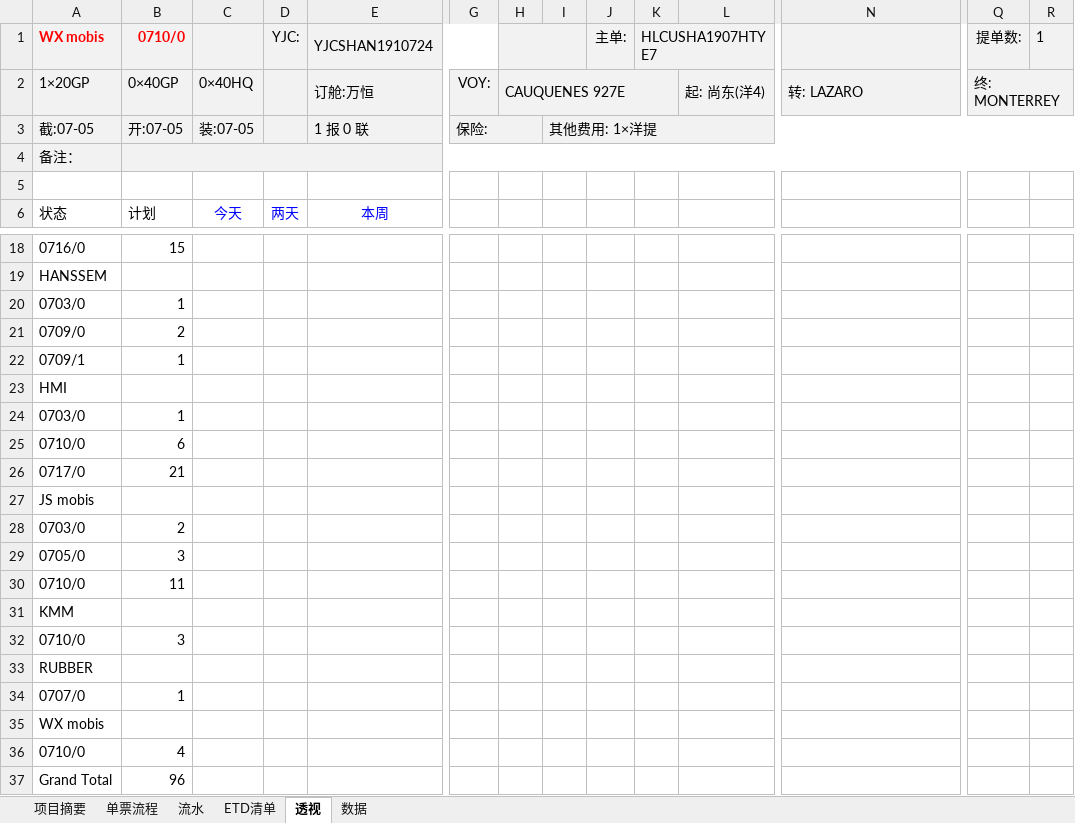
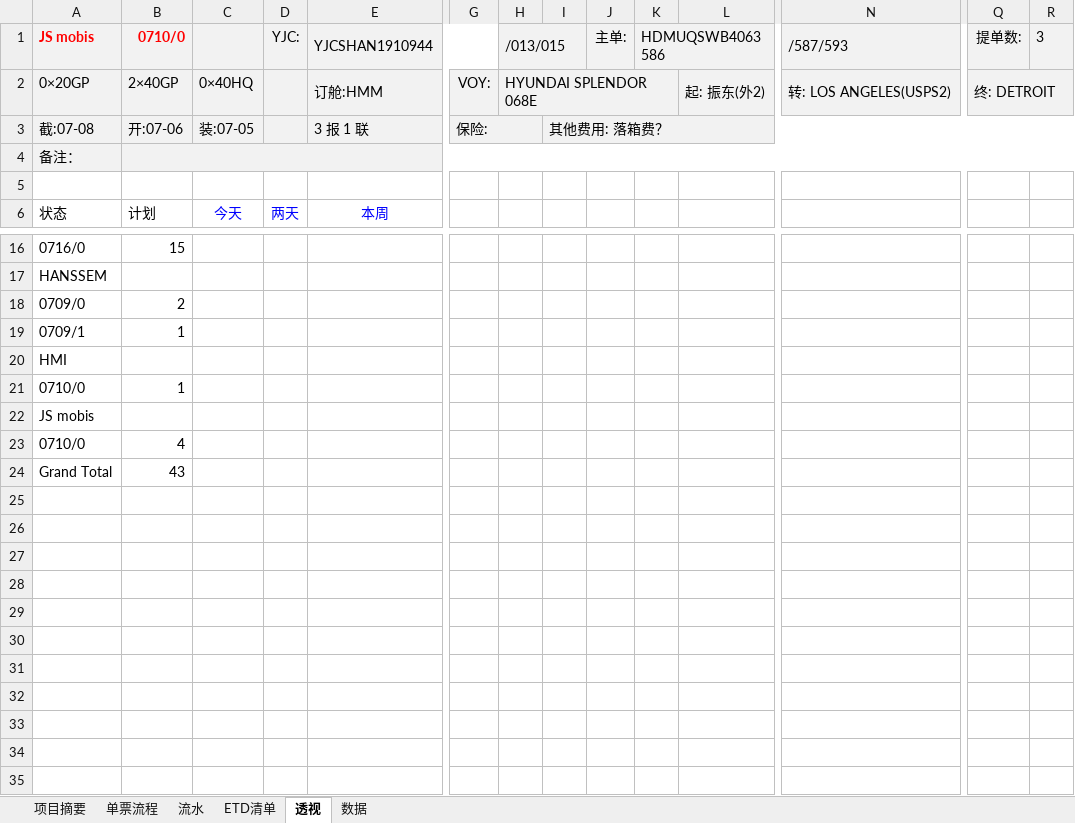
Before and after one commit to ColorfullyZhang/rang, an Excel workbook: yjc/所有单子.xlsm, sheet 透视, drawn as a sheet; only a part is shown, gaps mark what is left out; values as stored, in another font and other column widths than the file's, no borders; charts and pictures and conditional formats not drawn; removed rows and columns are numbered as before the commit, all else as after; rows hold the shown columns only; the diff covers the shown part only; the diff names each change by its address in the sheet, - before the commit and + after, or states it on an @@ line.

```diff
--- a/yjc/所有单子.xlsm (sheet 透视)
+++ b/yjc/所有单子.xlsm (sheet 透视)
-row 1: WX mobis | 0710/0 |  | YJC: | YJCSHAN1910724 |  |  |  | 主单: | HLCUSHA1907HTYE7 |  |  | 提单数: | 1
-row 2: 1×20GP | 0×40GP | 0×40HQ |  | 订舱:万恒 | VOY: | CAUQUENES 927E |  |  |  | 起: 尚东(洋4) | 转: LAZARO | 终: MONTERREY
+row 1: JS mobis | 0710/0 |  | YJC: | YJCSHAN1910944 |  | /013/015 |  | 主单: | HDMUQSWB4063586 |  | /587/593 | 提单数: | 3
+row 2: 0×20GP | 2×40GP | 0×40HQ |  | 订舱:HMM | VOY: | HYUNDAI SPLENDOR 068E |  |  |  | 起: 振东(外2) | 转: LOS ANGELES(USPS2) | 终: DETROIT
-A3: 截:07-05
+A3: 截:07-08
-B3: 开:07-05
+B3: 开:07-06
-E3: 1 报 0 联
+E3: 3 报 1 联
-I3: 其他费用: 1×洋提
+I3: 其他费用: 落箱费？
-row 20: 0703/0 | 1
-A21: 0703/0
+A21: 0710/0
-row 25: 0710/0 | 6
-row 26: 0717/0 | 21
-row 28: 0703/0 | 2
-row 29: 0705/0 | 3
-row 30: 0710/0 | 11
-row 31: KMM
-row 32: 0710/0 | 3
-row 33: RUBBER
-row 34: 0707/0 | 1
-row 35: WX mobis
-B24: 96
+B24: 43
```
Also changed, not shown: 2 removed rows and 1 edited cell elsewhere in this sheet, sheet 数据, sheet 单票流程, sheet 流水, sheet ETD清单, hidden cells.
